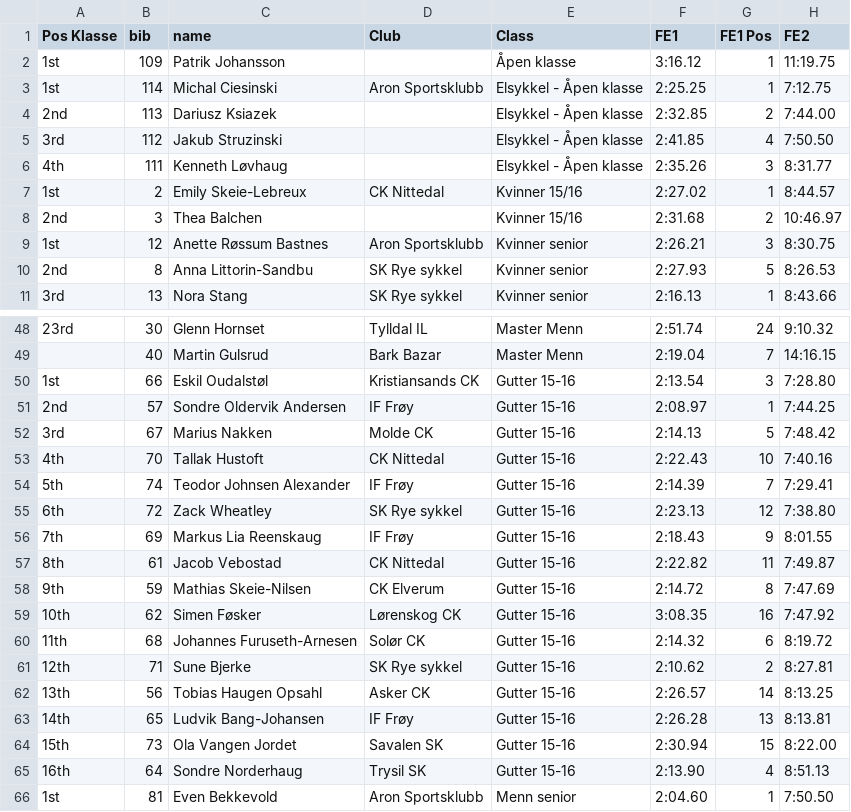
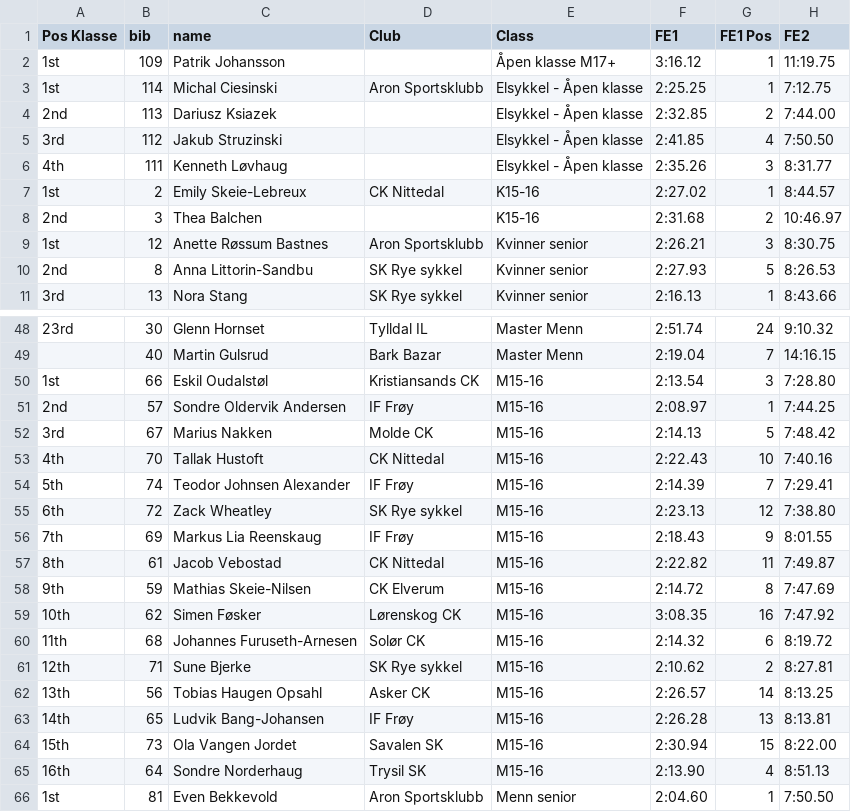
Before and after one commit to knuthaug/enduro-stats, a CSV file: results/2024/trysil/trysil-2024.csv, drawn as a sheet; only a part is shown, gaps mark what is left out; the diff covers the shown part only; the diff names each change by its address in the sheet, - before the commit and + after, or states it on an @@ line.

Commit message:
typos

```diff
--- a/results/2024/trysil/trysil-2024.csv
+++ b/results/2024/trysil/trysil-2024.csv
-E2 (Class): Åpen klasse
+E2 (Class): Åpen klasse M17+
-E7:E8 (Class): Kvinner 15/16
+E7:E8 (Class): K15-16
-E50:E65 (Class): Gutter 15-16
+E50:E65 (Class): M15-16
```
Also changed, not shown: 12 edited cells elsewhere in this file.
